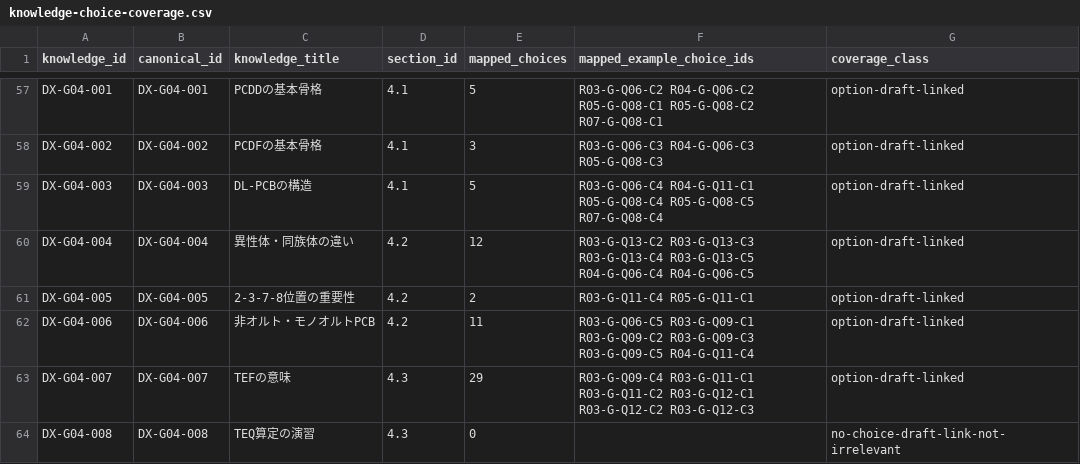
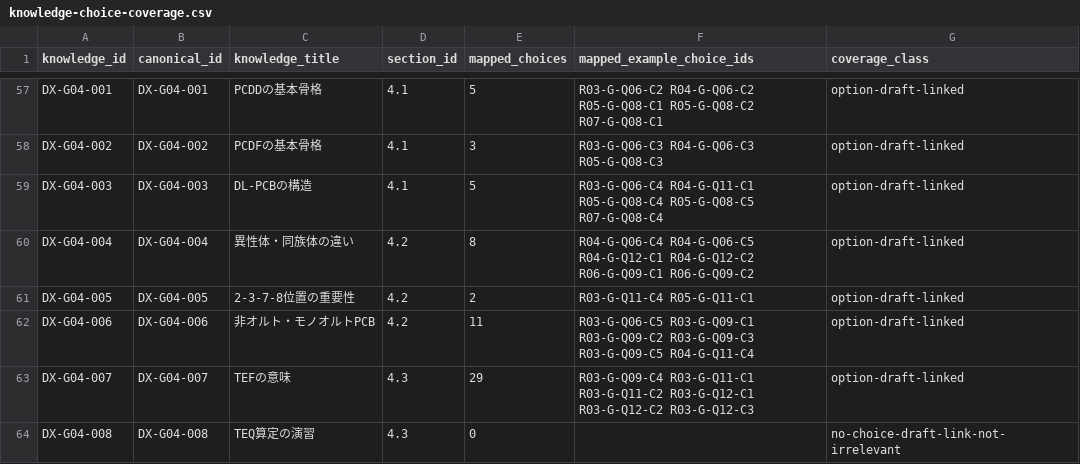
Before and after one commit to rhodanus2179/dioxin-studyware, a CSV file: docs/research/knowledge-choice-coverage.csv, drawn as a sheet; only a part is shown, gaps mark what is left out; the diff covers the shown part only.

```diff
--- a/docs/research/knowledge-choice-coverage.csv
+++ b/docs/research/knowledge-choice-coverage.csv
@@ -59,3 +59,3 @@
 "DX-G04-003","DX-G04-003","DL-PCBの構造","4.1","5","R03-G-Q06-C4 R04-G-Q11-C1 R05-G-Q08-C4 R05-G-Q08-C5 R07-G-Q08-C4","option-draft-linked"
-"DX-G04-004","DX-G04-004","異性体・同族体の違い","4.2","12","R03-G-Q13-C2 R03-G-Q13-C3 R03-G-Q13-C4 R03-G-Q13-C5 R04-G-Q06-C4 R04-G-Q06-C5","option-draft-linked"
+"DX-G04-004","DX-G04-004","異性体・同族体の違い","4.2","8","R04-G-Q06-C4 R04-G-Q06-C5 R04-G-Q12-C1 R04-G-Q12-C2 R06-G-Q09-C1 R06-G-Q09-C2","option-draft-linked"
 "DX-G04-005","DX-G04-005","2-3-7-8位置の重要性","4.2","2","R03-G-Q11-C4 R05-G-Q11-C1","option-draft-linked"
```
Also changed, not shown: 7 added rows and 19 edited cells elsewhere in this file, docs/research/choice-knowledge-map-v1.csv, docs/research/knowledge-map-coverage-audit.csv, 21 other files.
